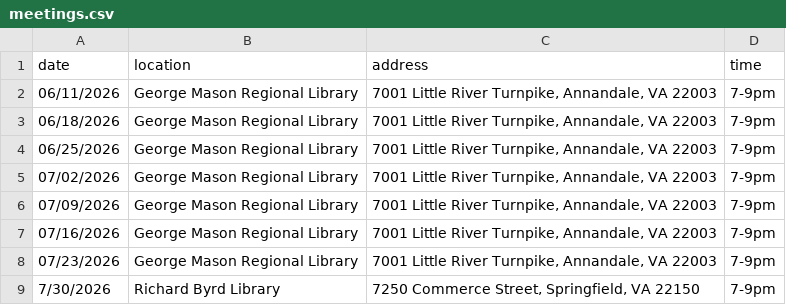
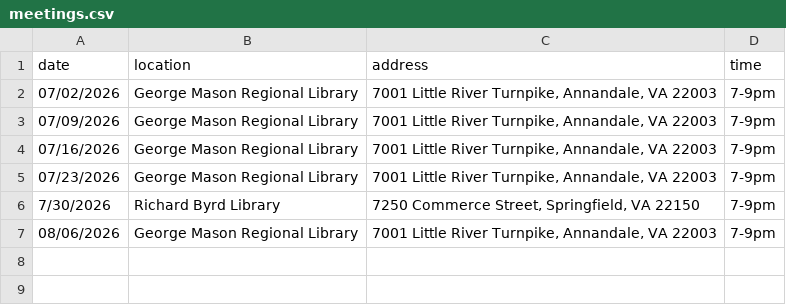
Before and after one commit to DPD-30/fairfaxjugglers, a CSV file: _data/meetings.csv, drawn as a sheet.

```diff
--- a/_data/meetings.csv
+++ b/_data/meetings.csv
@@ -1,5 +1,2 @@
 date,location,address,time
-06/11/2026,George Mason Regional Library,"7001 Little River Turnpike, Annandale, VA 22003",7-9pm
-06/18/2026,George Mason Regional Library,"7001 Little River Turnpike, Annandale, VA 22003",7-9pm
-06/25/2026,George Mason Regional Library,"7001 Little River Turnpike, Annandale, VA 22003",7-9pm
 07/02/2026,George Mason Regional Library,"7001 Little River Turnpike, Annandale, VA 22003",7-9pm
@@ -9 +6,2 @@ date,location,address,time
 7/30/2026,Richard Byrd Library,"7250 Commerce Street, Springfield, VA 22150",7-9pm
+08/06/2026,George Mason Regional Library,"7001 Little River Turnpike, Annandale, VA 22003",7-9pm
```
